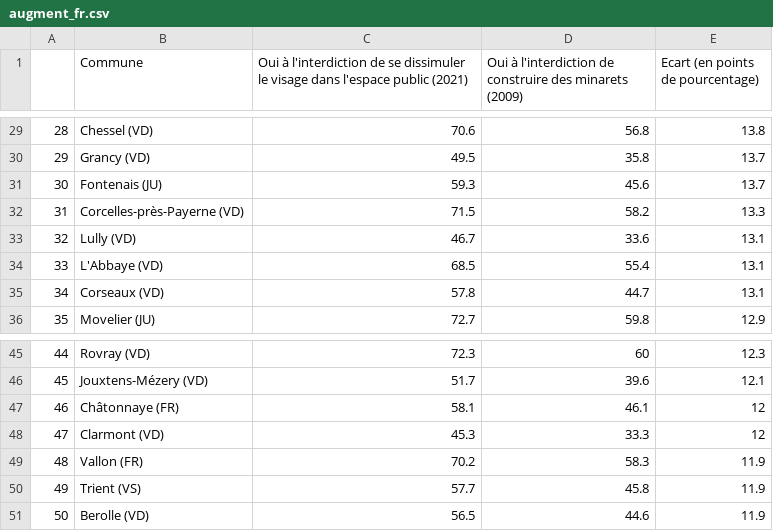
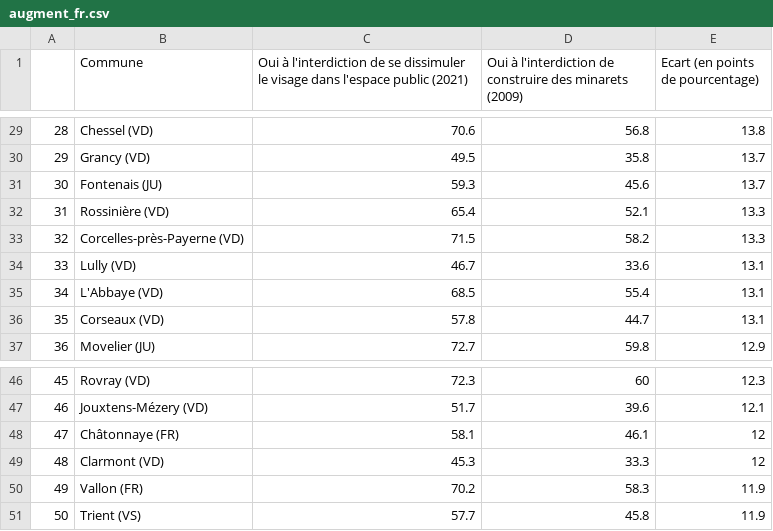
Before and after one commit to awp-finanznachrichten/lena_maerz2021, a CSV file: Tableaux/augment_fr.csv, drawn as a sheet; only a part is shown, gaps mark what is left out; removed rows and columns are numbered as before the commit, all else as after; the diff names each change by its address in the sheet, - before the commit and + after, or states it on an @@ line.

```diff
--- a/Tableaux/augment_fr.csv
+++ b/Tableaux/augment_fr.csv
+row 32: 31 | Rossinière (VD) | 65.4 | 52.1 | 13.3
@@ column A renumbered between rows 33 and 51 @@
-row 51: 50 | Berolle (VD) | 56.5 | 44.6 | 11.9
```
Also changed, not shown: Tableaux/augment_de.csv, Tableaux/augment_it.csv, 6 other files.
